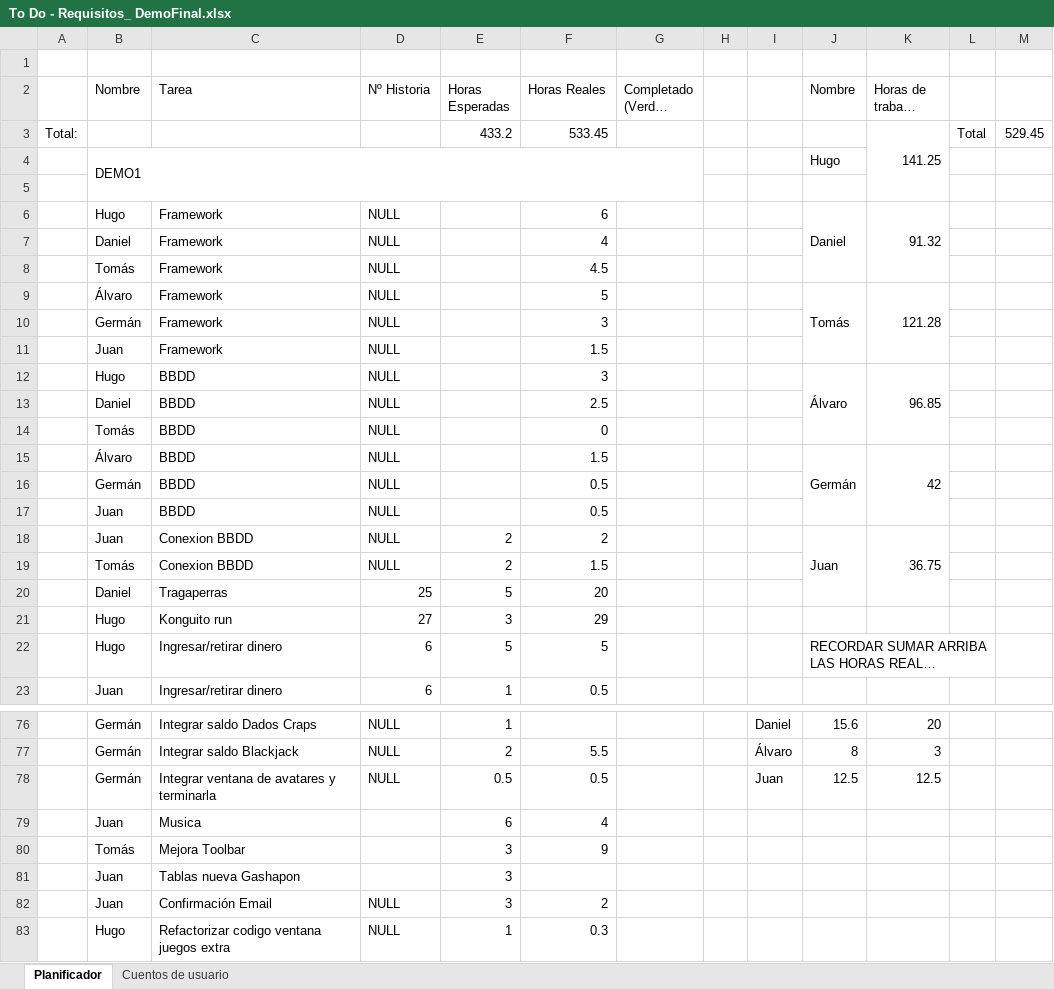
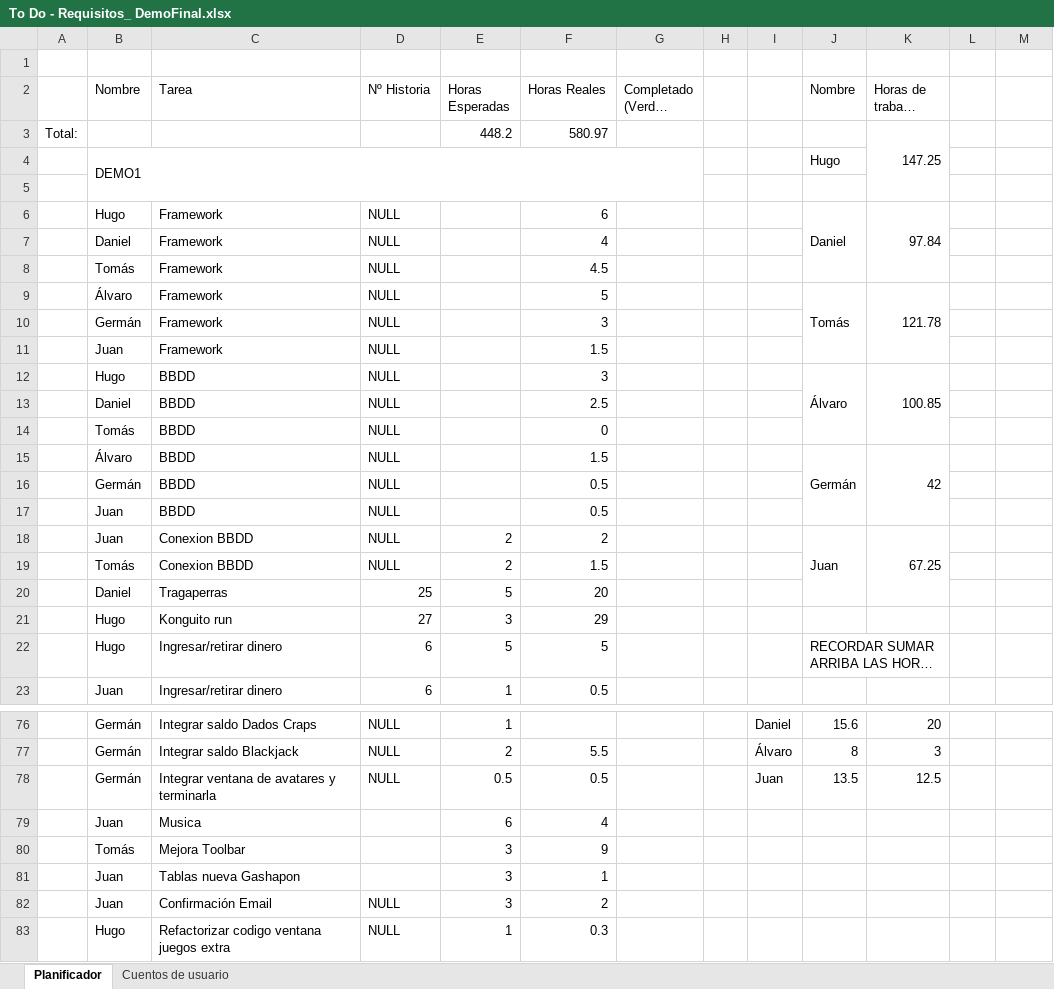
Before and after one commit to DonJuanFederico/Konguitos_Casino, an Excel workbook: Documentación/To Do - Requisitos_ DemoFinal.xlsx, sheet Planificador, drawn as a sheet; only a part is shown, gaps mark what is left out; long unchanged cells end in …; values as stored, in another font and other column widths than the file's, no cell formats; charts and pictures not drawn; removed rows and columns are numbered as before the commit, all else as after; the diff covers the shown part only; the diff names each change by its address in the sheet, - before the commit and + after, or states it on an @@ line.

```diff
--- a/Documentación/To Do - Requisitos_ DemoFinal.xlsx (sheet Planificador)
+++ b/Documentación/To Do - Requisitos_ DemoFinal.xlsx (sheet Planificador)
-row 3: Total: |  |  |  | 433.2 | 533.45 |  |  |  |  | 141.25 | Total | 529.45
+row 3: Total: |  |  |  | 448.2 | 580.97 |  |  |  |  | 147.25
-K6 (Horas de trabajo Real): 91.32
+K6 (Horas de trabajo Real): 97.84
-K9 (Horas de trabajo Real): 121.28
+K9 (Horas de trabajo Real): 121.78
-K12 (Horas de trabajo Real): 96.85
+K12 (Horas de trabajo Real): 100.85
-K18 (Horas de trabajo Real): 36.75
+K18 (Horas de trabajo Real): 67.25
-J22:L22 merged
+J22:K22 merged
-J78 (Nombre): 12.5
+J78 (Nombre): 13.5
-F81 (Horas Reales): (empty)
+F81 (Horas Reales): 1
```
Also changed, not shown: 12 added rows, 6 removed rows and 10 edited cells elsewhere in this sheet, sheet Cuentos de usuario, cell formats, formulas that keep their value.
